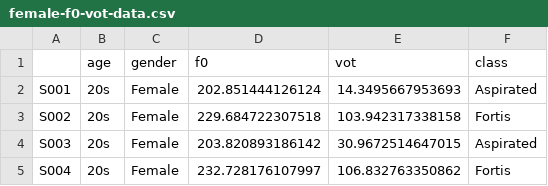
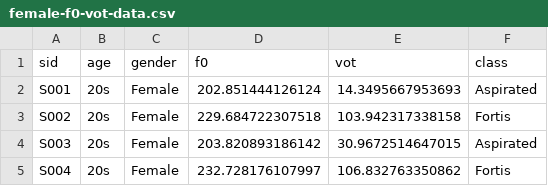
Before and after one commit to suparklingmin/LingDataSci2022, a CSV file: data/female-f0-vot-data.csv, drawn as a sheet; only a part is shown.

Commit message:
Update female-f0-vot-data.csv

```diff
--- a/data/female-f0-vot-data.csv
+++ b/data/female-f0-vot-data.csv
@@ -1,2 +1,2 @@
-,age,gender,f0,vot,class
+sid,age,gender,f0,vot,class
 S001,20s,Female,202.851444126124,14.3495667953693,Aspirated
```
